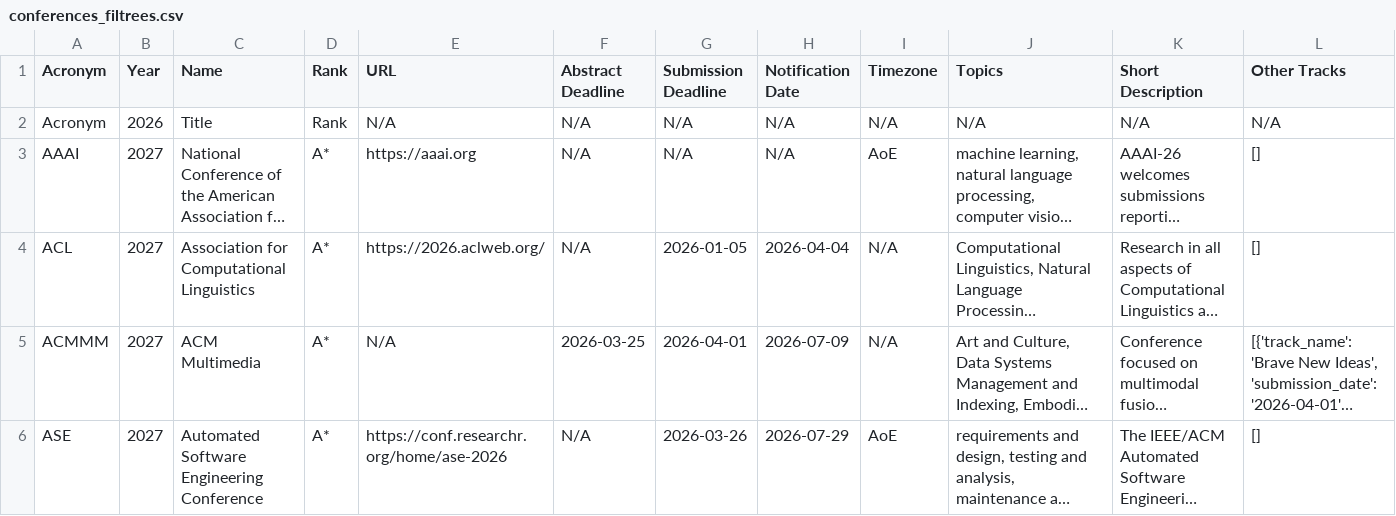
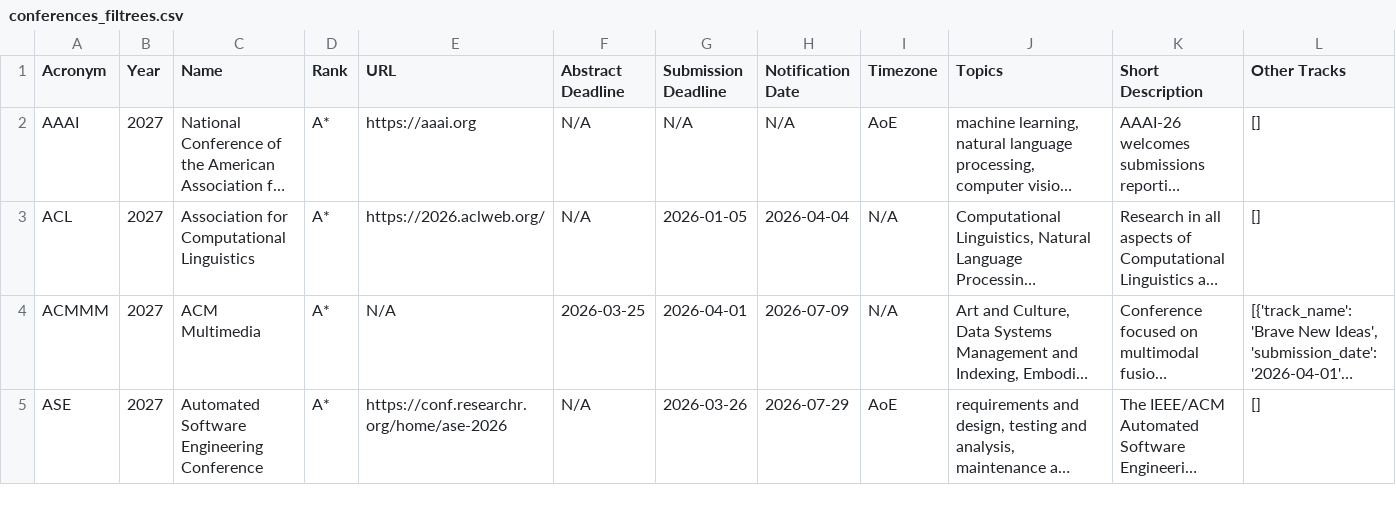
Before and after one commit to JohanPy/ICORESearch, a CSV file: conferences_filtrees.csv, drawn as a sheet; only a part is shown; long unchanged cells end in …; rows hold the shown columns only; the diff names each change by its address in the sheet, - before the commit and + after, or states it on an @@ line.

Commit message:
fix(database): remove invalid CSV header entry 'Acronym' from database and CSV export

```diff
--- a/conferences_filtrees.csv
+++ b/conferences_filtrees.csv
-row 2: Acronym | 2026 | Title | Rank | N/A | N/A | N/A | N/A | N/A | N/A | N/A | N/A
```
Also changed, not shown: 1 other file.
